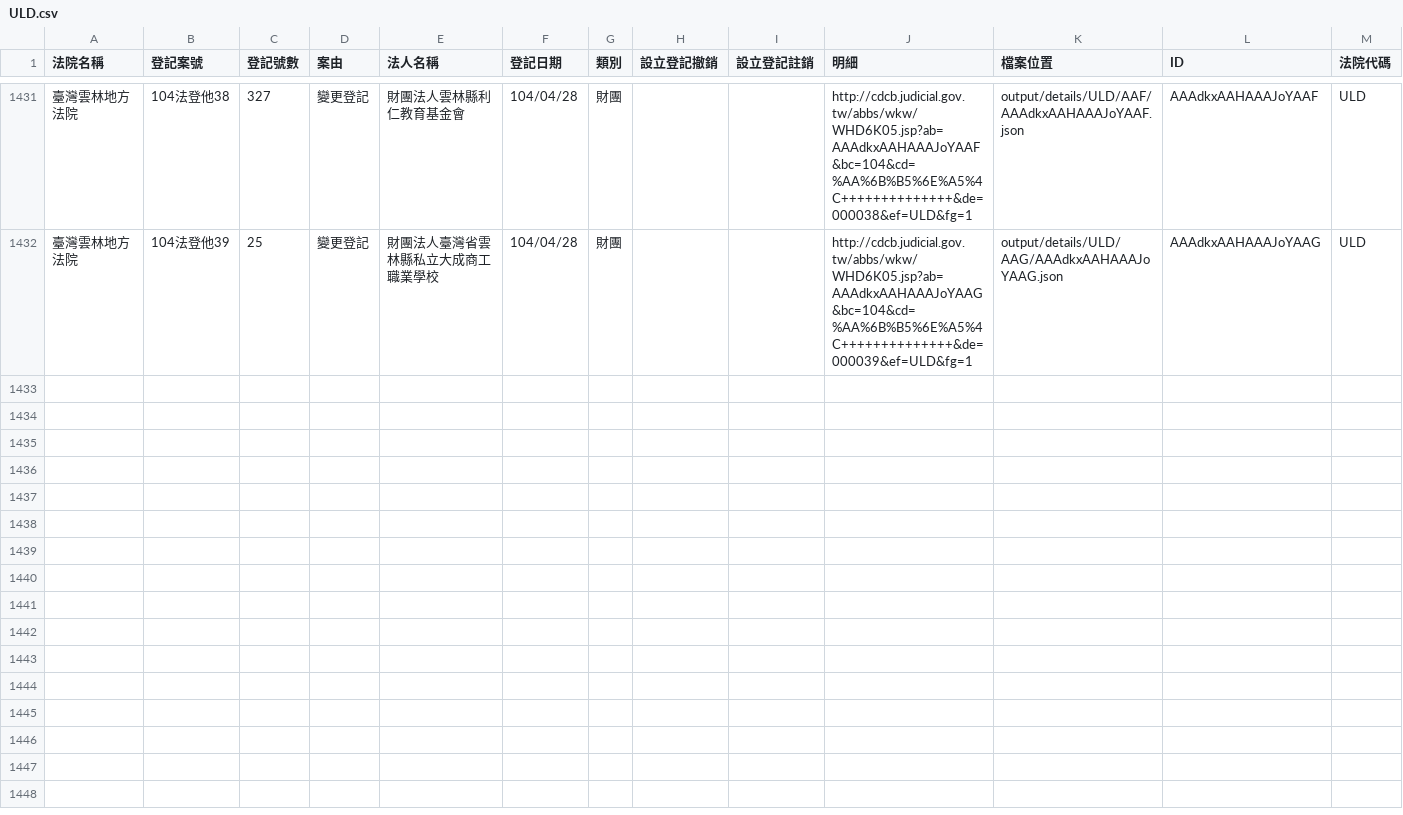
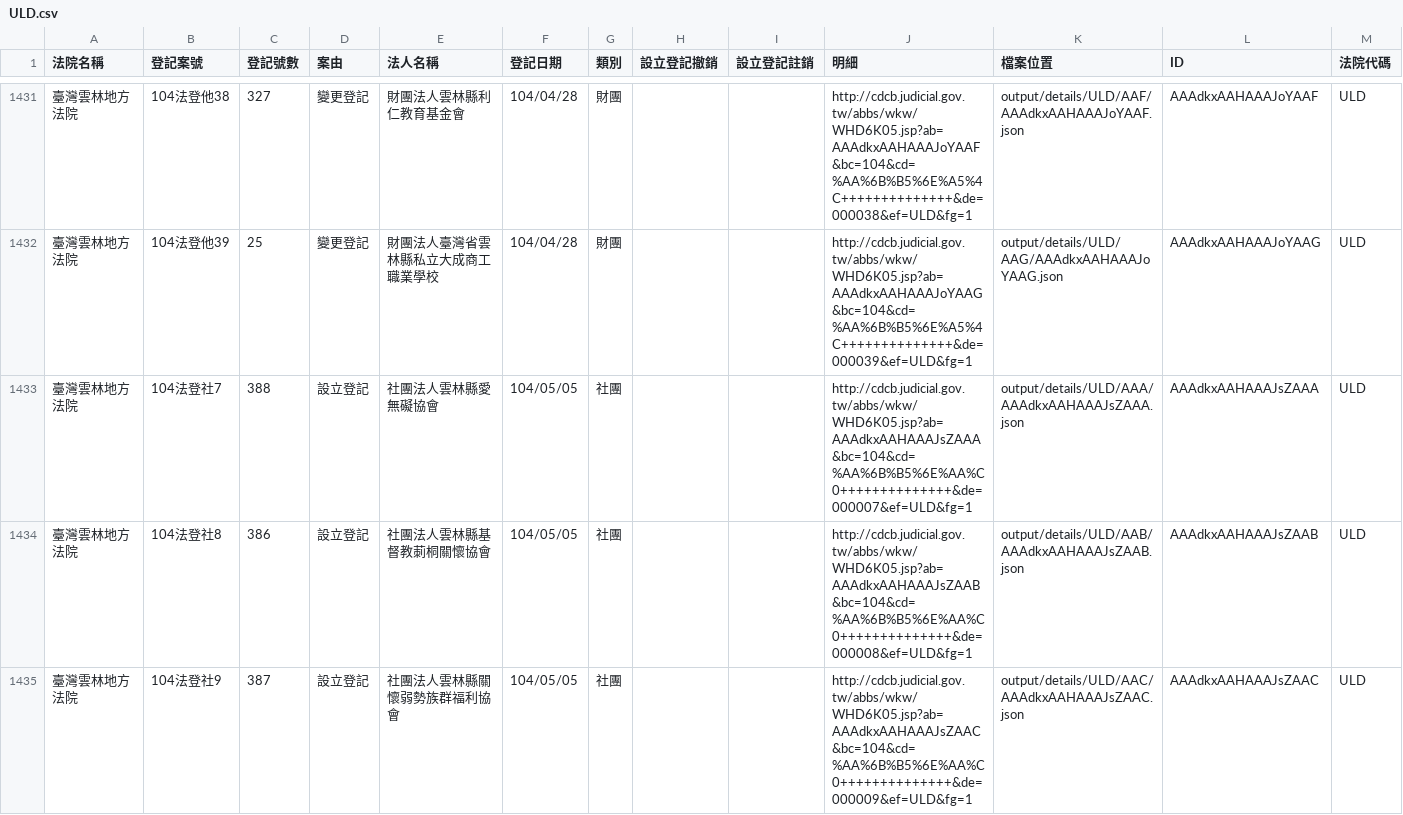
Before and after one commit to taichunmin/foundationtw, a CSV file: output/lists/ULD.csv, drawn as a sheet; only a part is shown, gaps mark what is left out.

```diff
--- a/output/lists/ULD.csv
+++ b/output/lists/ULD.csv
@@ -1432 +1432,4 @@
 臺灣雲林地方法院,104法登他39,25,變更登記,財團法人臺灣省雲林縣私立大成商工職業學校,104/04/28,財團,,,http://cdcb.judicial.gov.tw/abbs/wkw/WHD6K05.jsp?ab=AAAdkxAAHAAAJoYAAG&bc=104&cd=%AA%6B%B5%6E%A5%4C++++++++++++++&de=000039&ef=ULD&fg=1,output/details/ULD/AAG/AAAdkxAAHAAAJoYAAG.json,AAAdkxAAHAAAJoYAAG,ULD
+臺灣雲林地方法院,104法登社7,388,設立登記,社團法人雲林縣愛無礙協會,104/05/05,社團,,,http://cdcb.judicial.gov.tw/abbs/wkw/WHD6K05.jsp?ab=AAAdkxAAHAAAJsZAAA&bc=104&cd=%AA%6B%B5%6E%AA%C0++++++++++++++&de=000007&ef=ULD&fg=1,output/details/ULD/AAA/AAAdkxAAHAAAJsZAAA.json,AAAdkxAAHAAAJsZAAA,ULD
+臺灣雲林地方法院,104法登社8,386,設立登記,社團法人雲林縣基督教莿桐關懷協會,104/05/05,社團,,,http://cdcb.judicial.gov.tw/abbs/wkw/WHD6K05.jsp?ab=AAAdkxAAHAAAJsZAAB&bc=104&cd=%AA%6B%B5%6E%AA%C0++++++++++++++&de=000008&ef=ULD&fg=1,output/details/ULD/AAB/AAAdkxAAHAAAJsZAAB.json,AAAdkxAAHAAAJsZAAB,ULD
+臺灣雲林地方法院,104法登社9,387,設立登記,社團法人雲林縣關懷弱勢族群福利協會,104/05/05,社團,,,http://cdcb.judicial.gov.tw/abbs/wkw/WHD6K05.jsp?ab=AAAdkxAAHAAAJsZAAC&bc=104&cd=%AA%6B%B5%6E%AA%C0++++++++++++++&de=000009&ef=ULD&fg=1,output/details/ULD/AAC/AAAdkxAAHAAAJsZAAC.json,AAAdkxAAHAAAJsZAAC,ULD
```
Also changed, not shown: output/lists/CHD.csv, output/lists/KLD.csv, 37 other files.
